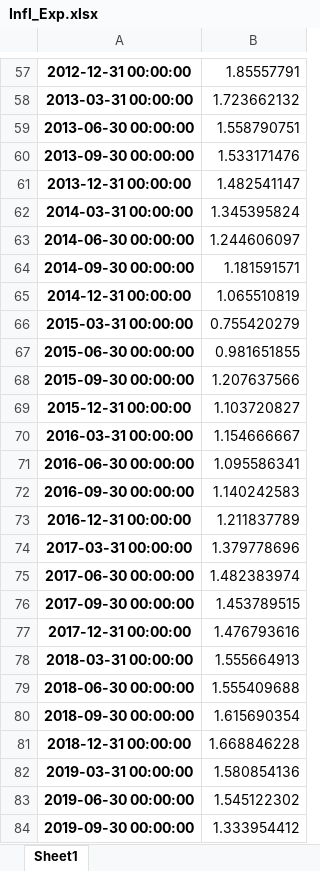
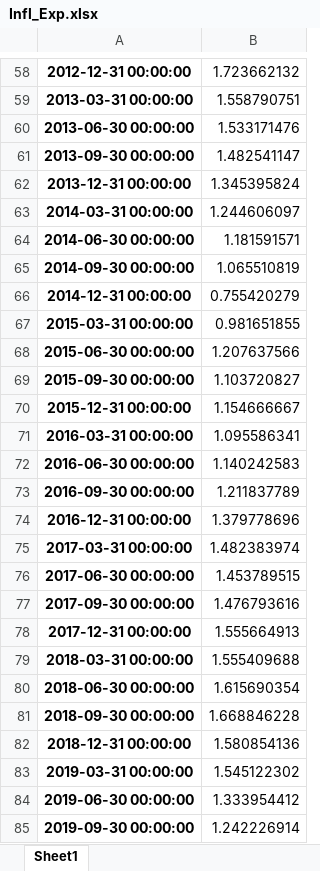
Before and after one commit to Jasper-Baer/The-Central-Banks-Role-in-Shaping-Household-Inflation-Expectations-Through-the-Media, an Excel workbook: Data/Regression/Infl_Exp.xlsx, sheet Sheet1, drawn as a sheet; only a part is shown, gaps mark what is left out; values as stored, in another font and other column widths than the file's, no borders; addresses are those after the commit; the diff covers the shown part only; the diff names each change by its address in the sheet, - before the commit and + after, or states it on an @@ line.

```diff
--- a/Data/Regression/Infl_Exp.xlsx (sheet Sheet1)
+++ b/Data/Regression/Infl_Exp.xlsx (sheet Sheet1)
-B58: 1.85557791
+B58: 1.723662132
-B59: 1.723662132
+B59: 1.558790751
-B60: 1.558790751
+B60: 1.533171476
-B61: 1.533171476
+B61: 1.482541147
-B62: 1.482541147
+B62: 1.345395824
-B63: 1.345395824
+B63: 1.244606097
-B64: 1.244606097
+B64: 1.181591571
-B65: 1.181591571
+B65: 1.065510819
-B66: 1.065510819
+B66: 0.755420279
-B67: 0.755420279
+B67: 0.981651855
-B68: 0.981651855
+B68: 1.207637566
-B69: 1.207637566
+B69: 1.103720827
-B70: 1.103720827
+B70: 1.154666667
-B71: 1.154666667
+B71: 1.095586341
-B72: 1.095586341
+B72: 1.140242583
-B73: 1.140242583
+B73: 1.211837789
-B74: 1.211837789
+B74: 1.379778696
-B75: 1.379778696
+B75: 1.482383974
-B76: 1.482383974
+B76: 1.453789515
-B77: 1.453789515
+B77: 1.476793616
-B78: 1.476793616
+B78: 1.555664913
-B79: 1.555664913
+B79: 1.555409688
-B80: 1.555409688
+B80: 1.615690354
-B81: 1.615690354
+B81: 1.668846228
-B82: 1.668846228
+B82: 1.580854136
-B83: 1.580854136
+B83: 1.545122302
-B84: 1.545122302
+B84: 1.333954412
-B85: 1.333954412
+B85: 1.242226914
```
Also changed, not shown: 1 added row, 1 removed row and 67 edited cells elsewhere in this sheet, Data/Regression/regression_data_monthly_2.xlsx, 13 other files.
